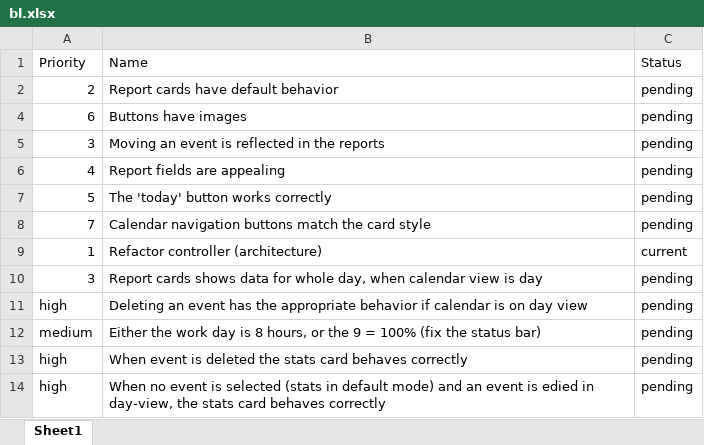
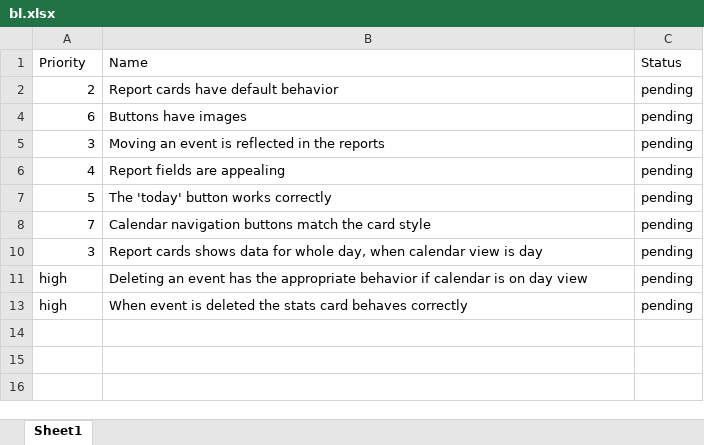
Before and after one commit to git-us3r/Cal, an Excel workbook: bl.xlsx, sheet Sheet1, drawn as a sheet; values as stored, in another font and other column widths than the file's, no borders; the diff names each change by its address in the sheet, - before the commit and + after, or states it on an @@ line.

Commit message:
modifying an event in the calendar (drag, stretch, etc) updates the stats card.

```diff
--- a/bl.xlsx (sheet Sheet1)
+++ b/bl.xlsx (sheet Sheet1)
-row 9: 1 | Refactor controller (architecture) | current
-row 12: medium | Either the work day is 8 hours, or the 9 = 100% (fix the status bar) | pending
-row 14: high | When no event is selected (stats in default mode) and an event is edied in day-view, the stats card behaves correctly | pending
```
Also changed, not shown: hidden cells, 3 other files.
